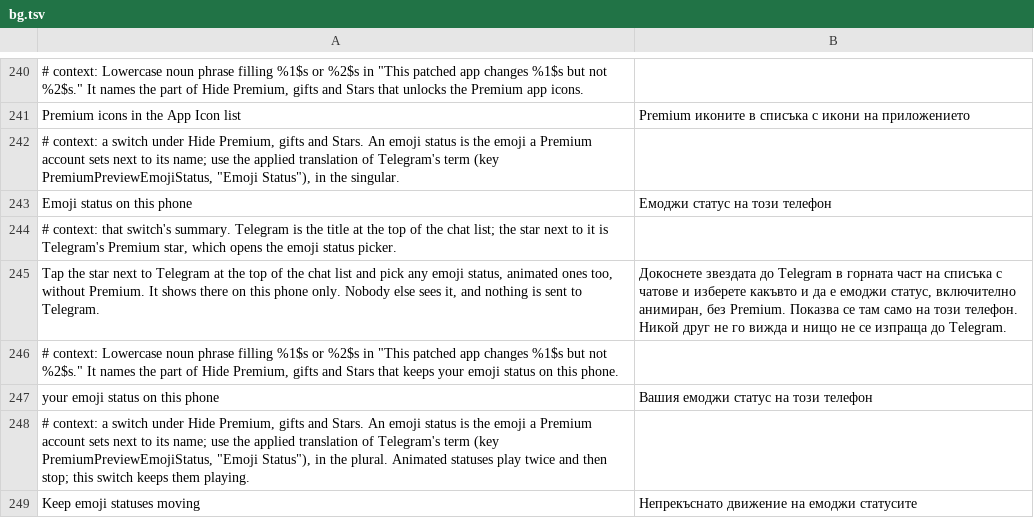
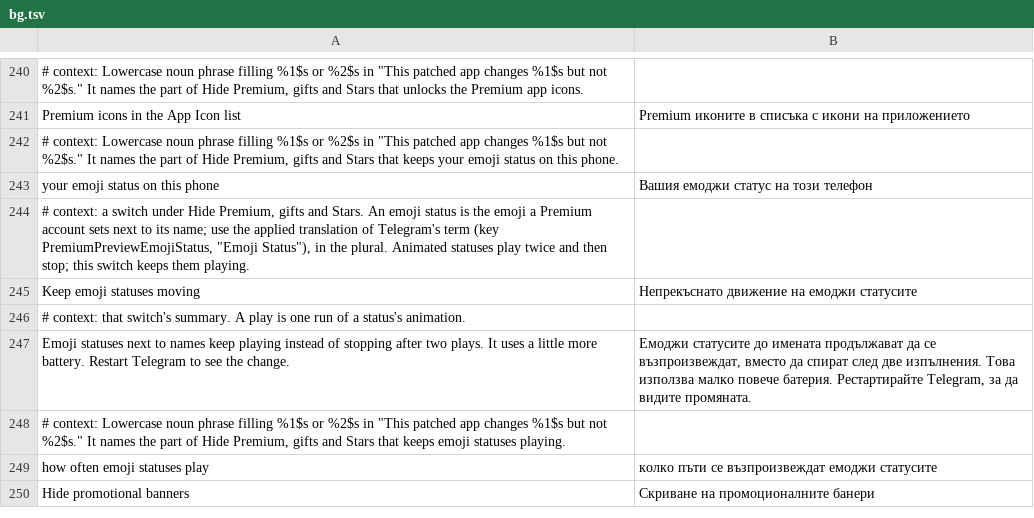
Before and after one commit to SysAdminDoc/HushTelegram, a TSV file: extensions/shared/library/src/main/l10n/bg.tsv, drawn as a sheet; only a part is shown, gaps mark what is left out; the shorter side is filled out with more unchanged rows; the diff names each change by its address in the sheet, - before the commit and + after, or states it on an @@ line.

Commit message:
Remove the phone-only emoji status
Emoji status on this phone answered yes at Telegram's Premium checks in the
chat list title so a non-Premium account could pick a status, which is a
paid-feature unlock. Hide emoji statuses and Keep emoji statuses moving stay;
the play-count hook moves to EmojiStatus. Duress wipe still clears picks an
older build left behind, and a settings file with the old switch still imports.

```diff
--- a/extensions/shared/library/src/main/l10n/bg.tsv
+++ b/extensions/shared/library/src/main/l10n/bg.tsv
-row 242: # context: a switch under Hide Premium, gifts and Stars. An emoji status is the emoji a Premium account sets next to its name; use the applied translation of Telegram's term (key PremiumPreviewEmojiStatus, "Emoji Status"), in the singular.
-row 243: Emoji status on this phone | Емоджи статус на този телефон
-row 244: # context: that switch's summary. Telegram is the title at the top of the chat list; the star next to it is Telegram's Premium star, which opens the emoji status picker.
-row 245: Tap the star next to Telegram at the top of the chat list and pick any emoji status, animated ones too, without Premium. It shows there on this phone only. Nobody else sees it, and nothing is sent to Telegram. | Докоснете звездата до Telegram в горната част на списъка с чатове и изберете какъвто и да е емоджи статус, включително анимиран, без Premium. Показва се там само на този телефон. Никой друг не го вижда и нищо не се изпраща до Telegram.
```
Also changed, not shown: extensions/shared/library/src/main/l10n/de.tsv, extensions/shared/library/src/main/l10n/in.tsv, 29 other files.
